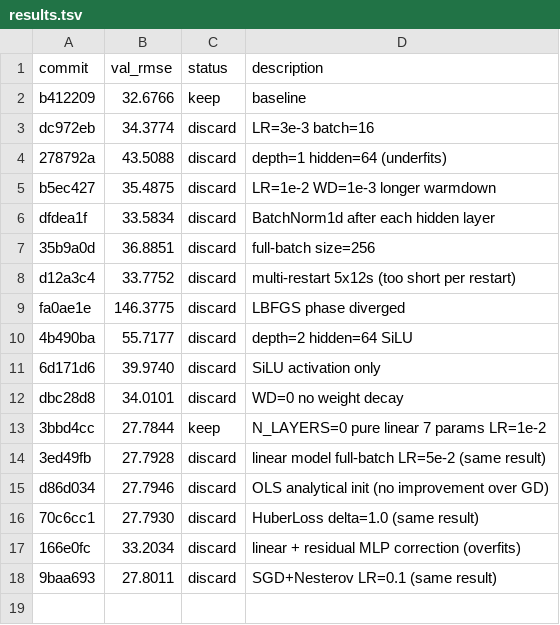
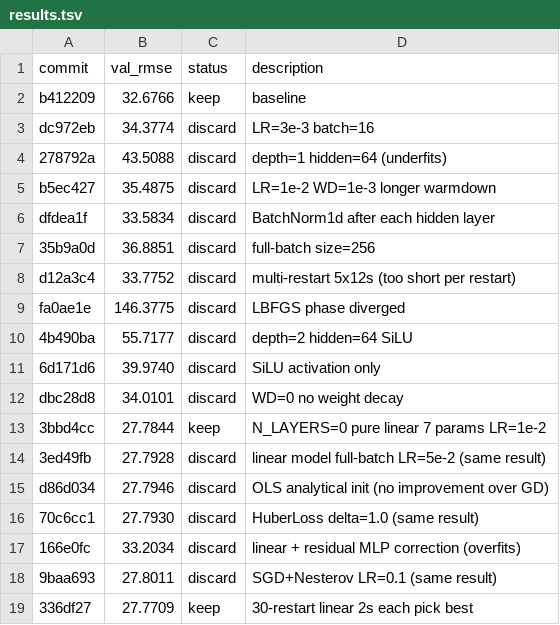
Before and after one commit to miolini/autoresearch-macos, a TSV file: results.tsv, drawn as a sheet.

Commit message:
feat: 60-restart linear models 1s each pick best

```diff
--- a/results.tsv
+++ b/results.tsv
@@ -18 +18,2 @@ d86d034	27.7946	discard	OLS analytical init (no improvement over GD)
 9baa693	27.8011	discard	SGD+Nesterov LR=0.1 (same result)
+336df27	27.7709	keep	30-restart linear 2s each pick best
```
Also changed, not shown: 1 other file.
